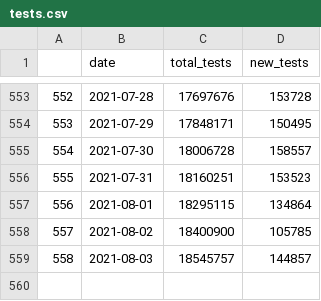
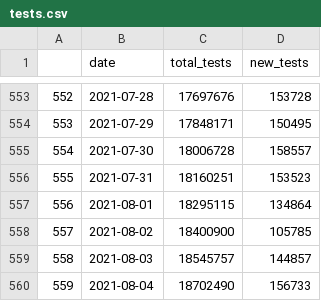
Before and after one commit to vivekjason/covid-19-epi, a CSV file: data/tests.csv, drawn as a sheet; only a part is shown, gaps mark what is left out.

```diff
--- a/data/tests.csv
+++ b/data/tests.csv
@@ -559 +559,2 @@
 "558",2021-08-03,18545757,144857
+"559",2021-08-04,18702490,156733
```
Also changed, not shown: data/cases.csv, docs/data/cases.csv, 34 other files.
